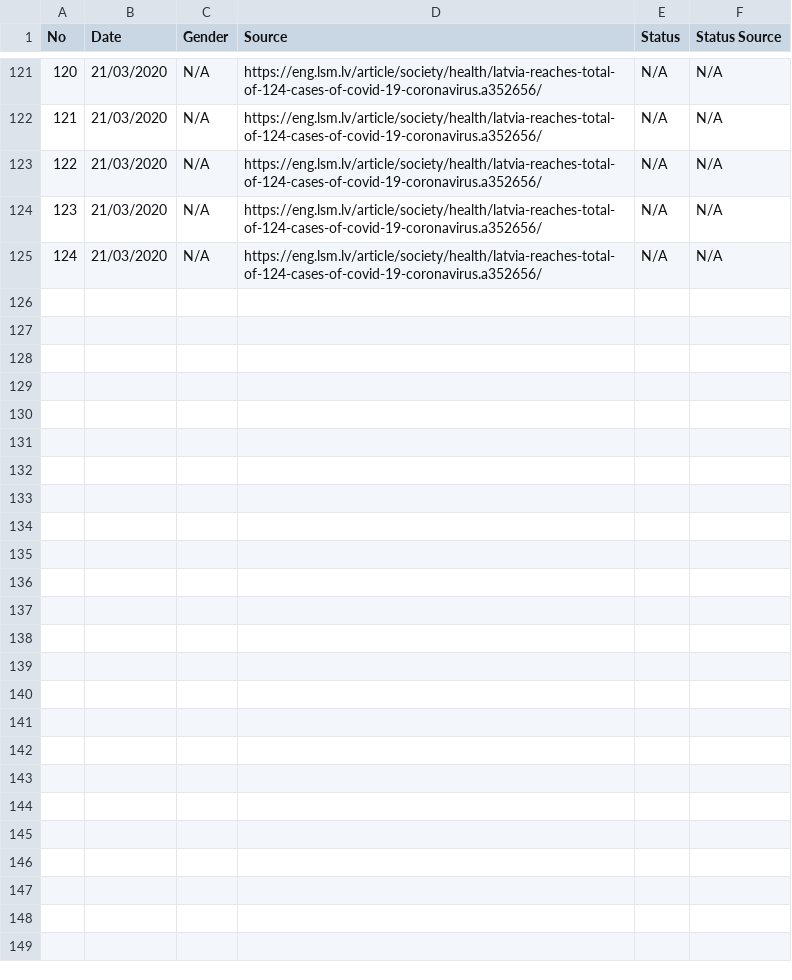
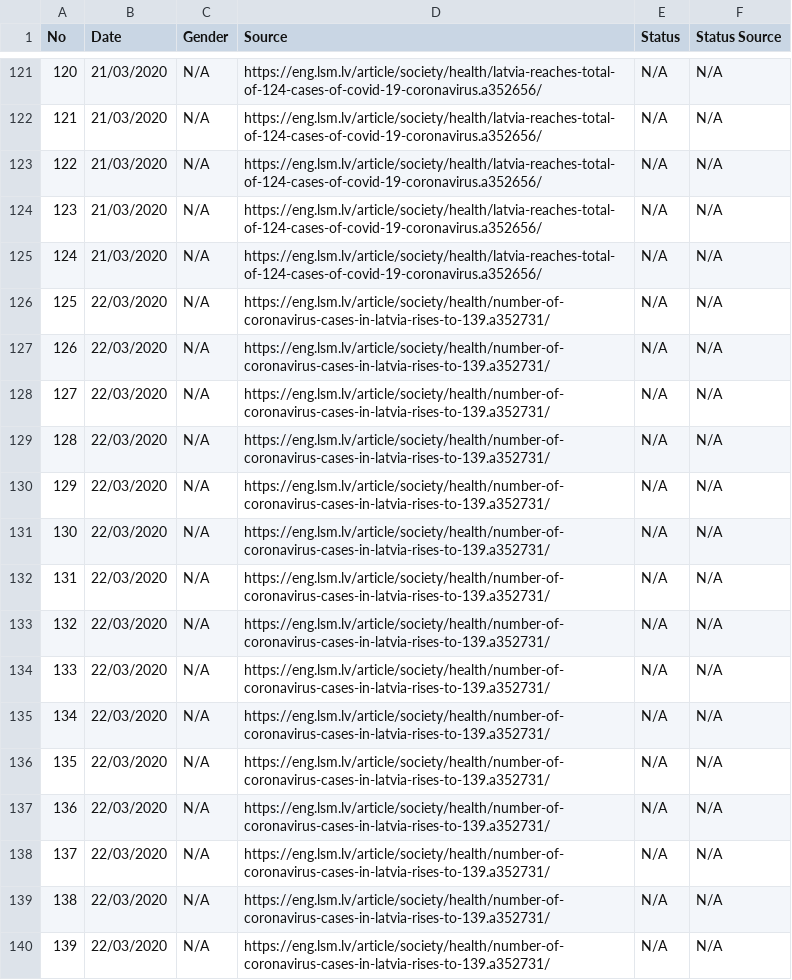
Before and after one commit to gundarsv/COVID-19-Latvia, a CSV file: cases_with_source.csv, drawn as a sheet; only a part is shown, gaps mark what is left out; the diff names each change by its address in the sheet, - before the commit and + after, or states it on an @@ line.

Commit message:
Updated cases_with_source.csv

```diff
--- a/cases_with_source.csv
+++ b/cases_with_source.csv
+row 126: 125 | 22/03/2020 | N/A | https://eng.lsm.lv/article/society/health/number-of-coronavirus-cases-in-latvia-rises-to-139.a352731/ | N/A | N/A
+row 127: 126 | 22/03/2020 | N/A | https://eng.lsm.lv/article/society/health/number-of-coronavirus-cases-in-latvia-rises-to-139.a352731/ | N/A | N/A
+row 128: 127 | 22/03/2020 | N/A | https://eng.lsm.lv/article/society/health/number-of-coronavirus-cases-in-latvia-rises-to-139.a352731/ | N/A | N/A
+row 129: 128 | 22/03/2020 | N/A | https://eng.lsm.lv/article/society/health/number-of-coronavirus-cases-in-latvia-rises-to-139.a352731/ | N/A | N/A
+row 130: 129 | 22/03/2020 | N/A | https://eng.lsm.lv/article/society/health/number-of-coronavirus-cases-in-latvia-rises-to-139.a352731/ | N/A | N/A
+row 131: 130 | 22/03/2020 | N/A | https://eng.lsm.lv/article/society/health/number-of-coronavirus-cases-in-latvia-rises-to-139.a352731/ | N/A | N/A
+row 132: 131 | 22/03/2020 | N/A | https://eng.lsm.lv/article/society/health/number-of-coronavirus-cases-in-latvia-rises-to-139.a352731/ | N/A | N/A
+row 133: 132 | 22/03/2020 | N/A | https://eng.lsm.lv/article/society/health/number-of-coronavirus-cases-in-latvia-rises-to-139.a352731/ | N/A | N/A
+row 134: 133 | 22/03/2020 | N/A | https://eng.lsm.lv/article/society/health/number-of-coronavirus-cases-in-latvia-rises-to-139.a352731/ | N/A | N/A
+row 135: 134 | 22/03/2020 | N/A | https://eng.lsm.lv/article/society/health/number-of-coronavirus-cases-in-latvia-rises-to-139.a352731/ | N/A | N/A
+row 136: 135 | 22/03/2020 | N/A | https://eng.lsm.lv/article/society/health/number-of-coronavirus-cases-in-latvia-rises-to-139.a352731/ | N/A | N/A
+row 137: 136 | 22/03/2020 | N/A | https://eng.lsm.lv/article/society/health/number-of-coronavirus-cases-in-latvia-rises-to-139.a352731/ | N/A | N/A
+row 138: 137 | 22/03/2020 | N/A | https://eng.lsm.lv/article/society/health/number-of-coronavirus-cases-in-latvia-rises-to-139.a352731/ | N/A | N/A
+row 139: 138 | 22/03/2020 | N/A | https://eng.lsm.lv/article/society/health/number-of-coronavirus-cases-in-latvia-rises-to-139.a352731/ | N/A | N/A
+row 140: 139 | 22/03/2020 | N/A | https://eng.lsm.lv/article/society/health/number-of-coronavirus-cases-in-latvia-rises-to-139.a352731/ | N/A | N/A
```
